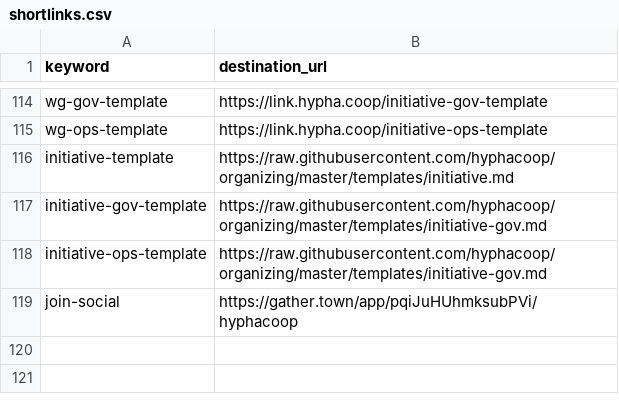
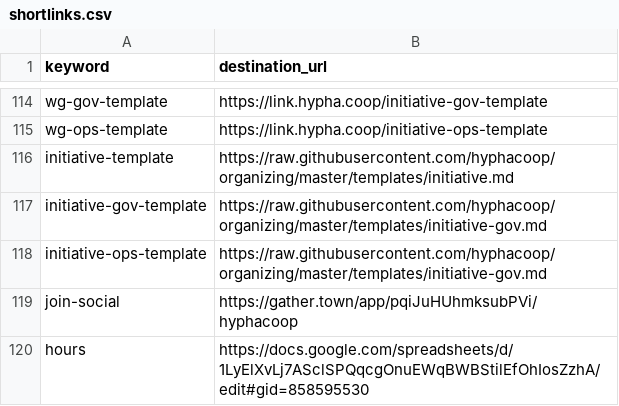
Before and after one commit to hyphacoop/configurations, a CSV file: hyphacoop/shortlinks/shortlinks.csv, drawn as a sheet; only a part is shown, gaps mark what is left out.

Commit message:
Update shortlinks.csv

```diff
--- a/hyphacoop/shortlinks/shortlinks.csv
+++ b/hyphacoop/shortlinks/shortlinks.csv
@@ -119 +119,2 @@ initiative-ops-template,https://raw.githubusercontent.com/hyphacoop/organizing/m
 join-social,https://gather.town/app/pqiJuHUhmksubPVi/hyphacoop
+hours,https://docs.google.com/spreadsheets/d/1LyElXvLj7ASclSPQqcgOnuEWqBWBStilEfOhIosZzhA/edit#gid=858595530
```
